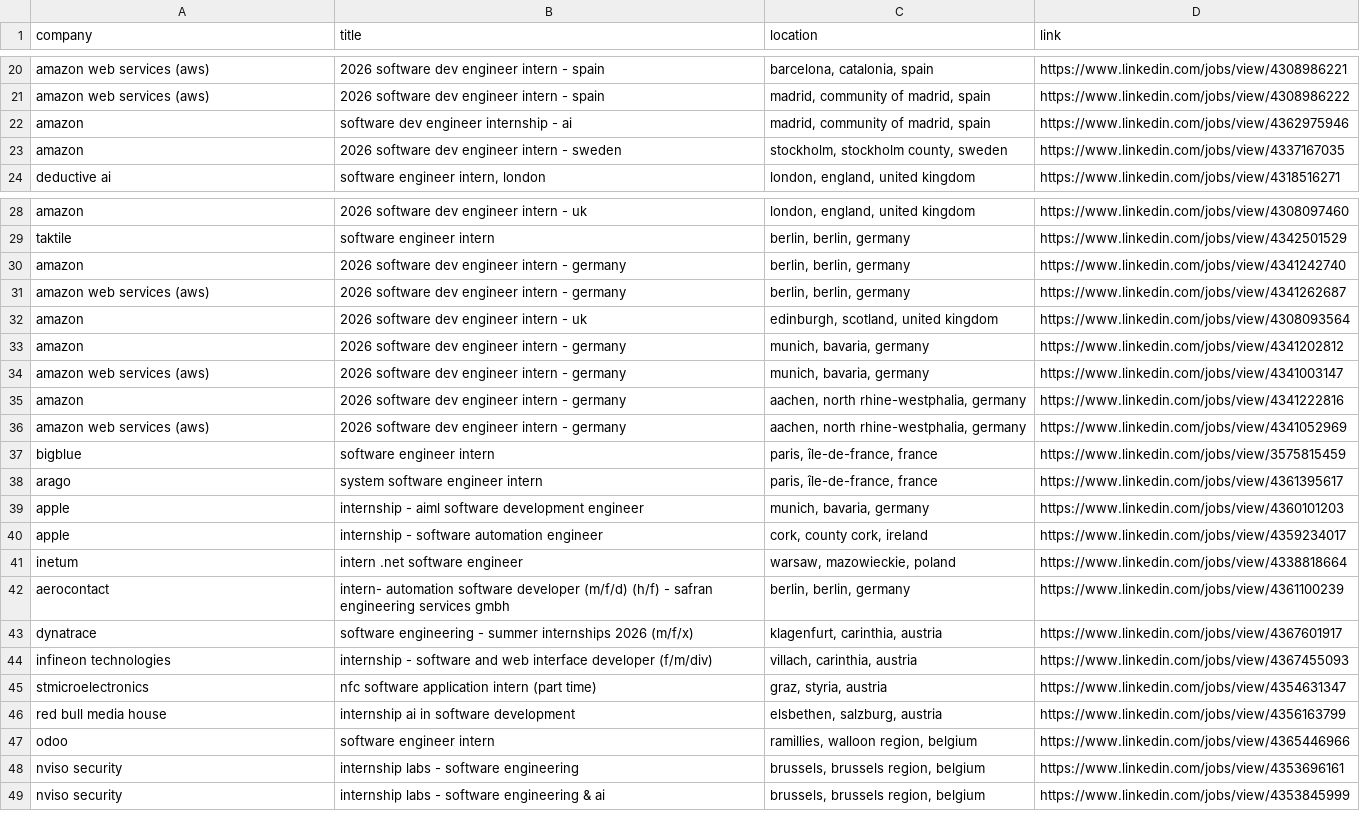
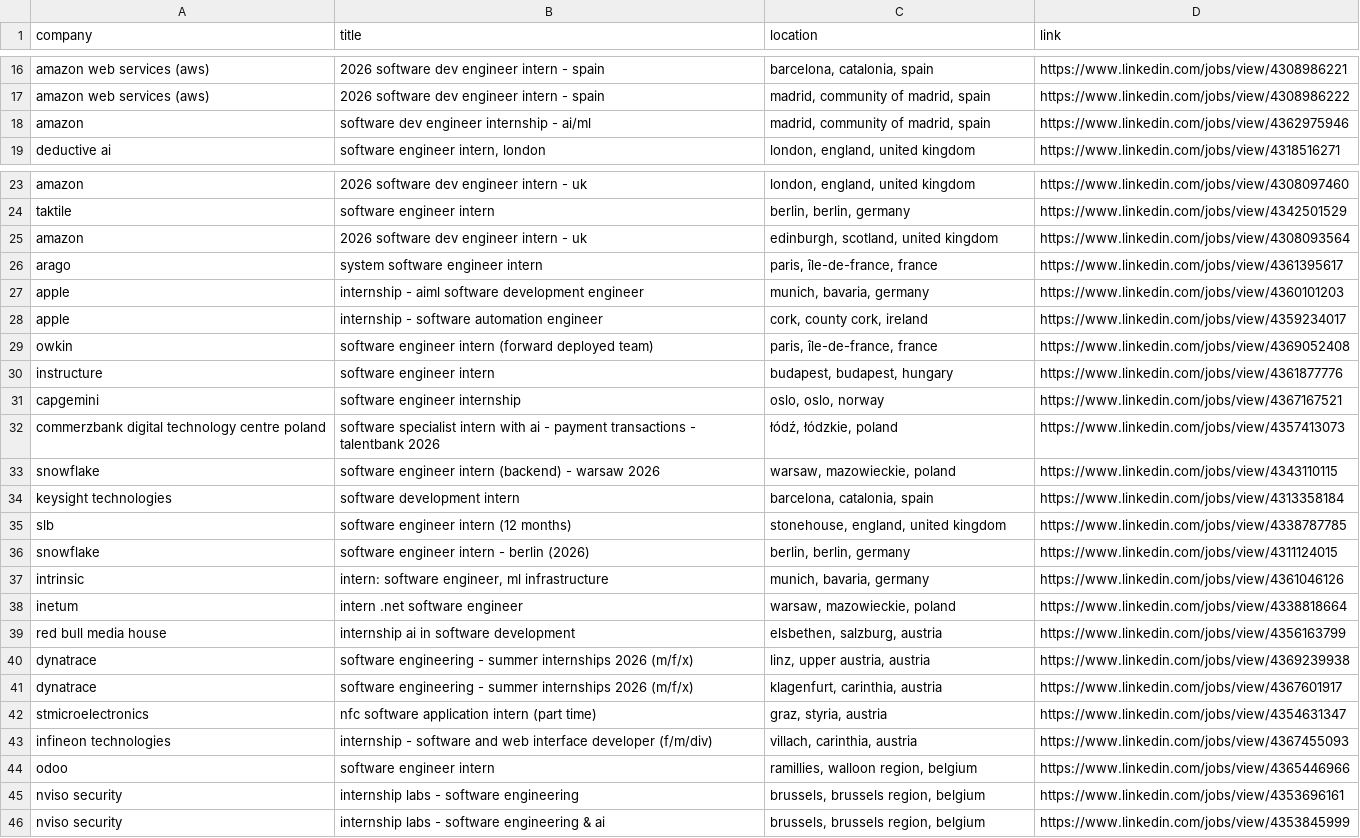
Before and after one commit to LorenzoLaCorte/internship-scraper, a CSV file: output/output-internships/filtered_results.csv, drawn as a sheet; only a part is shown, gaps mark what is left out; the diff covers the shown part only.

```diff
--- a/output/output-internships/filtered_results.csv
+++ b/output/output-internships/filtered_results.csv
@@ -21,4 +17,3 @@ amazon web services (aws)|2026 software dev engineer intern - spain|barcelona, c
 amazon web services (aws)|2026 software dev engineer intern - spain|madrid, community of madrid, spain|https://www.linkedin.com/jobs/view/4308986222
-amazon|software dev engineer internship - ai|madrid, community of madrid, spain|https://www.linkedin.com/jobs/view/4362975946
-amazon|2026 software dev engineer intern - sweden|stockholm, stockholm county, sweden|https://www.linkedin.com/jobs/view/4337167035
+amazon|software dev engineer internship - ai/ml|madrid, community of madrid, spain|https://www.linkedin.com/jobs/view/4362975946
 deductive ai|software engineer intern, london|london, england, united kingdom|https://www.linkedin.com/jobs/view/4318516271
@@ -29,10 +24,3 @@ amazon|2026 software dev engineer intern - uk|london, england, united kingdom|ht
 taktile|software engineer intern|berlin, berlin, germany|https://www.linkedin.com/jobs/view/4342501529
-amazon|2026 software dev engineer intern - germany|berlin, berlin, germany|https://www.linkedin.com/jobs/view/4341242740
-amazon web services (aws)|2026 software dev engineer intern - germany|berlin, berlin, germany|https://www.linkedin.com/jobs/view/4341262687
 amazon|2026 software dev engineer intern - uk|edinburgh, scotland, united kingdom|https://www.linkedin.com/jobs/view/4308093564
-amazon|2026 software dev engineer intern - germany|munich, bavaria, germany|https://www.linkedin.com/jobs/view/4341202812
-amazon web services (aws)|2026 software dev engineer intern - germany|munich, bavaria, germany|https://www.linkedin.com/jobs/view/4341003147
-amazon|2026 software dev engineer intern - germany|aachen, north rhine-westphalia, germany|https://www.linkedin.com/jobs/view/4341222816
-amazon web services (aws)|2026 software dev engineer intern - germany|aachen, north rhine-westphalia, germany|https://www.linkedin.com/jobs/view/4341052969
-bigblue|software engineer intern|paris, île-de-france, france|https://www.linkedin.com/jobs/view/3575815459
 arago|system software engineer intern|paris, île-de-france, france|https://www.linkedin.com/jobs/view/4361395617
@@ -40,8 +28,17 @@ apple|internship - aiml software development engineer|munich, bavaria, germany|h
 apple|internship - software automation engineer|cork, county cork, ireland|https://www.linkedin.com/jobs/view/4359234017
+owkin|software engineer intern (forward deployed team)|paris, île-de-france, france|https://www.linkedin.com/jobs/view/4369052408
+instructure|software engineer intern|budapest, budapest, hungary|https://www.linkedin.com/jobs/view/4361877776
+capgemini|software engineer internship|oslo, oslo, norway|https://www.linkedin.com/jobs/view/4367167521
+commerzbank digital technology centre poland|software specialist intern with ai - payment transactions - talentbank 2026|łódź, łódzkie, poland|https://www.linkedin.com/jobs/view/4357413073
+snowflake|software engineer intern (backend) - warsaw 2026|warsaw, mazowieckie, poland|https://www.linkedin.com/jobs/view/4343110115
+keysight technologies|software development intern|barcelona, catalonia, spain|https://www.linkedin.com/jobs/view/4313358184
+slb|software engineer intern (12 months)|stonehouse, england, united kingdom|https://www.linkedin.com/jobs/view/4338787785
+snowflake|software engineer intern - berlin (2026)|berlin, berlin, germany|https://www.linkedin.com/jobs/view/4311124015
+intrinsic|intern: software engineer, ml infrastructure|munich, bavaria, germany|https://www.linkedin.com/jobs/view/4361046126
 inetum|intern .net software engineer|warsaw, mazowieckie, poland|https://www.linkedin.com/jobs/view/4338818664
-aerocontact|intern- automation software developer (m/f/d) (h/f) - safran engineering services gmbh|berlin, berlin, germany|https://www.linkedin.com/jobs/view/4361100239
+red bull media house|internship ai in software development|elsbethen, salzburg, austria|https://www.linkedin.com/jobs/view/4356163799
+dynatrace|software engineering - summer internships 2026 (m/f/x)|linz, upper austria, austria|https://www.linkedin.com/jobs/view/4369239938
 dynatrace|software engineering - summer internships 2026 (m/f/x)|klagenfurt, carinthia, austria|https://www.linkedin.com/jobs/view/4367601917
+stmicroelectronics|nfc software application intern (part time)|graz, styria, austria|https://www.linkedin.com/jobs/view/4354631347
 infineon technologies|internship - software and web interface developer (f/m/div)|villach, carinthia, austria|https://www.linkedin.com/jobs/view/4367455093
-stmicroelectronics|nfc software application intern (part time)|graz, styria, austria|https://www.linkedin.com/jobs/view/4354631347
-red bull media house|internship ai in software development|elsbethen, salzburg, austria|https://www.linkedin.com/jobs/view/4356163799
 odoo|software engineer intern|ramillies, walloon region, belgium|https://www.linkedin.com/jobs/view/4365446966
```
Also changed, not shown: 6 added rows, 5 removed rows and 1 moved row elsewhere in this file, output/output-internships/results.csv, 1 other file.
